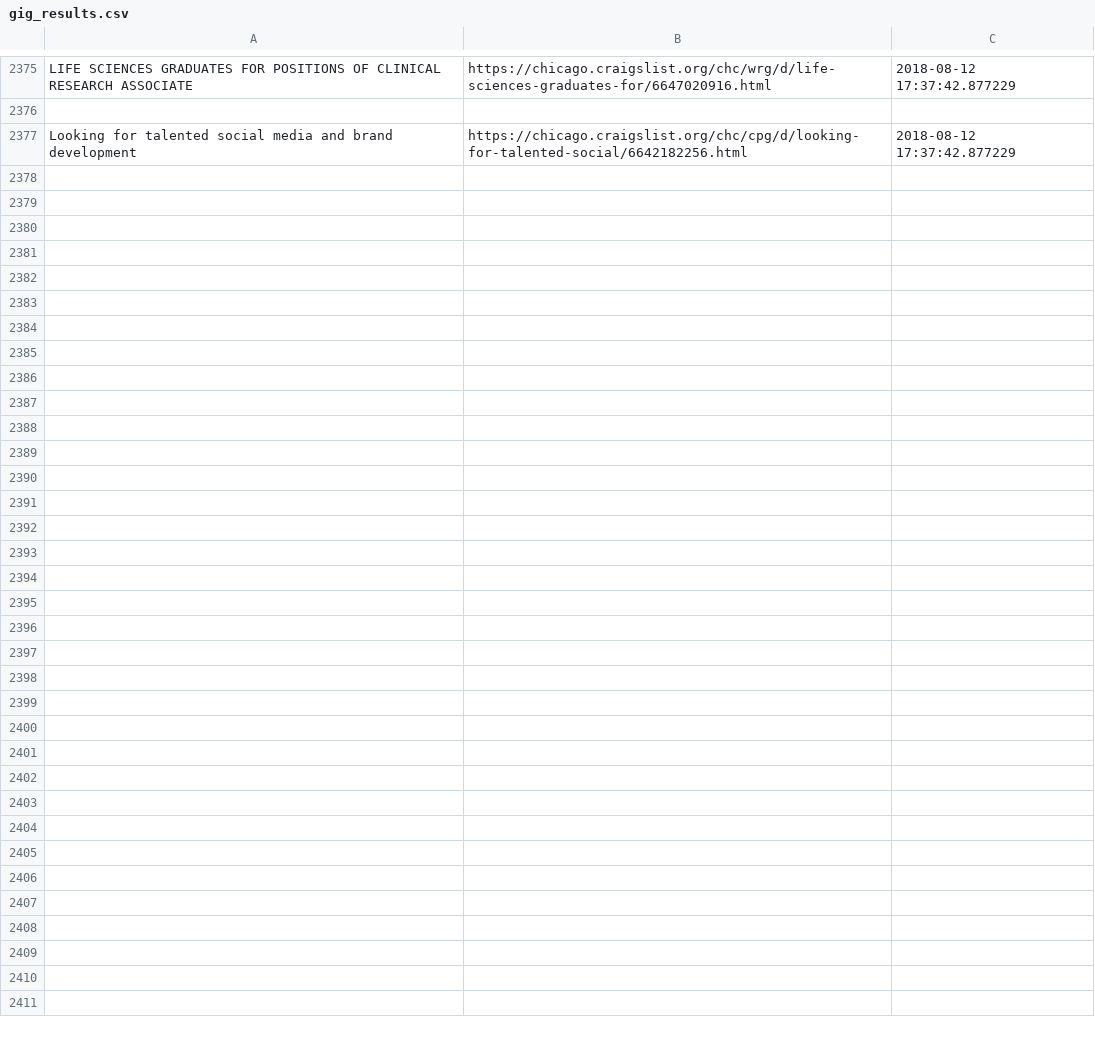
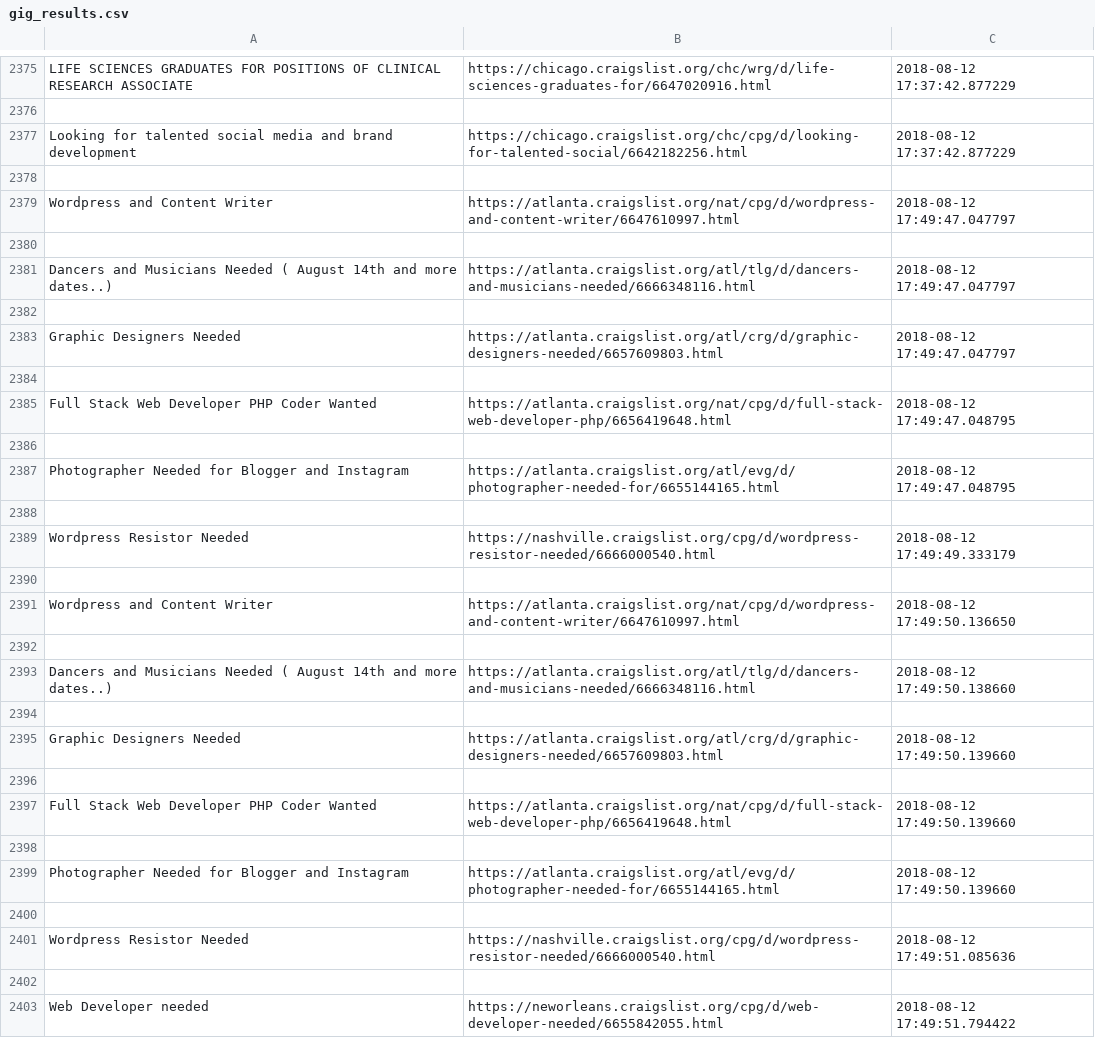
Before and after one commit to JamesHarley/scooper, a CSV file: gig_results.csv, drawn as a sheet; only a part is shown, gaps mark what is left out; the diff names each change by its address in the sheet, - before the commit and + after, or states it on an @@ line.

```diff
--- a/gig_results.csv
+++ b/gig_results.csv
+row 2378: (empty)
+row 2379: Wordpress and Content Writer | https://atlanta.craigslist.org/nat/cpg/d/wordpress-and-content-writer/6647610997.html | 2018-08-12 17:49:47.047797
+row 2380: (empty)
+row 2381: Dancers and Musicians Needed ( August 14th and more dates..) | https://atlanta.craigslist.org/atl/tlg/d/dancers-and-musicians-needed/6666348116.html | 2018-08-12 17:49:47.047797
+row 2382: (empty)
+row 2383: Graphic Designers Needed | https://atlanta.craigslist.org/atl/crg/d/graphic-designers-needed/6657609803.html | 2018-08-12 17:49:47.047797
+row 2384: (empty)
+row 2385: Full Stack Web Developer PHP Coder Wanted | https://atlanta.craigslist.org/nat/cpg/d/full-stack-web-developer-php/6656419648.html | 2018-08-12 17:49:47.048795
+row 2386: (empty)
+row 2387: Photographer Needed for Blogger and Instagram | https://atlanta.craigslist.org/atl/evg/d/photographer-needed-for/6655144165.html | 2018-08-12 17:49:47.048795
+row 2388: (empty)
+row 2389: Wordpress Resistor Needed | https://nashville.craigslist.org/cpg/d/wordpress-resistor-needed/6666000540.html | 2018-08-12 17:49:49.333179
+row 2390: (empty)
+row 2391: Wordpress and Content Writer | https://atlanta.craigslist.org/nat/cpg/d/wordpress-and-content-writer/6647610997.html | 2018-08-12 17:49:50.136650
+row 2392: (empty)
+row 2393: Dancers and Musicians Needed ( August 14th and more dates..) | https://atlanta.craigslist.org/atl/tlg/d/dancers-and-musicians-needed/6666348116.html | 2018-08-12 17:49:50.138660
+row 2394: (empty)
+row 2395: Graphic Designers Needed | https://atlanta.craigslist.org/atl/crg/d/graphic-designers-needed/6657609803.html | 2018-08-12 17:49:50.139660
+row 2396: (empty)
+row 2397: Full Stack Web Developer PHP Coder Wanted | https://atlanta.craigslist.org/nat/cpg/d/full-stack-web-developer-php/6656419648.html | 2018-08-12 17:49:50.139660
+row 2398: (empty)
+row 2399: Photographer Needed for Blogger and Instagram | https://atlanta.craigslist.org/atl/evg/d/photographer-needed-for/6655144165.html | 2018-08-12 17:49:50.139660
+row 2400: (empty)
+row 2401: Wordpress Resistor Needed | https://nashville.craigslist.org/cpg/d/wordpress-resistor-needed/6666000540.html | 2018-08-12 17:49:51.085636
+row 2402: (empty)
+row 2403: Web Developer needed | https://neworleans.craigslist.org/cpg/d/web-developer-needed/6655842055.html | 2018-08-12 17:49:51.794422
```
Also changed, not shown: 2 other files.
